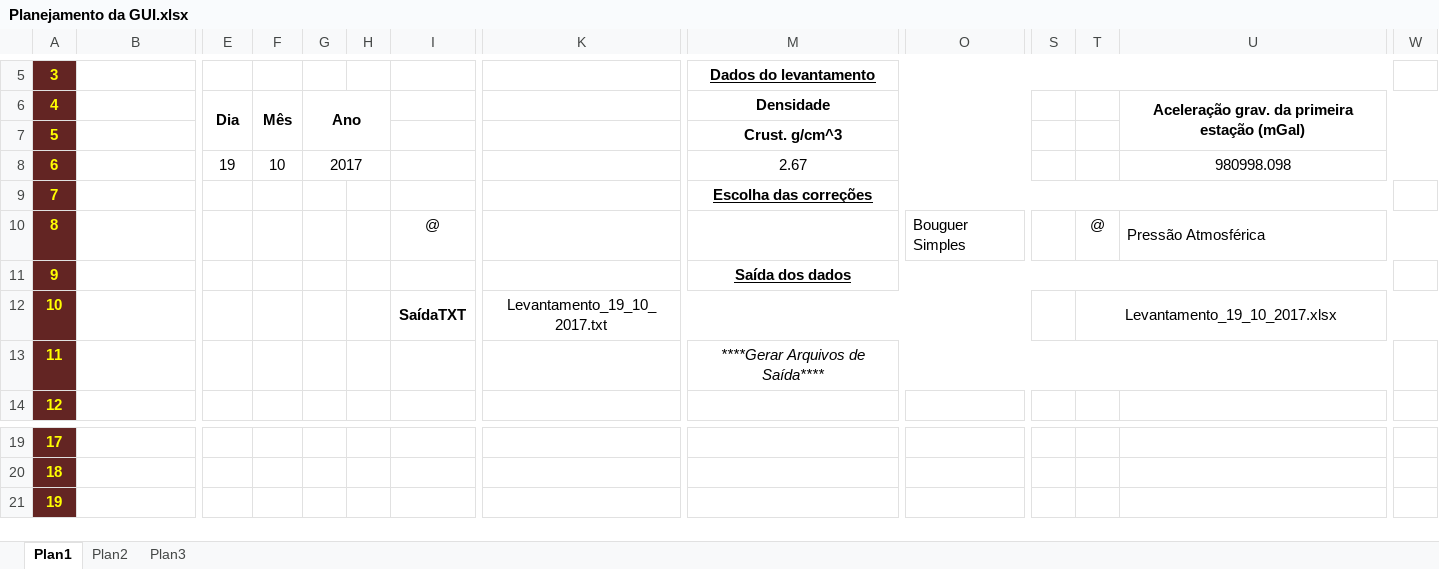
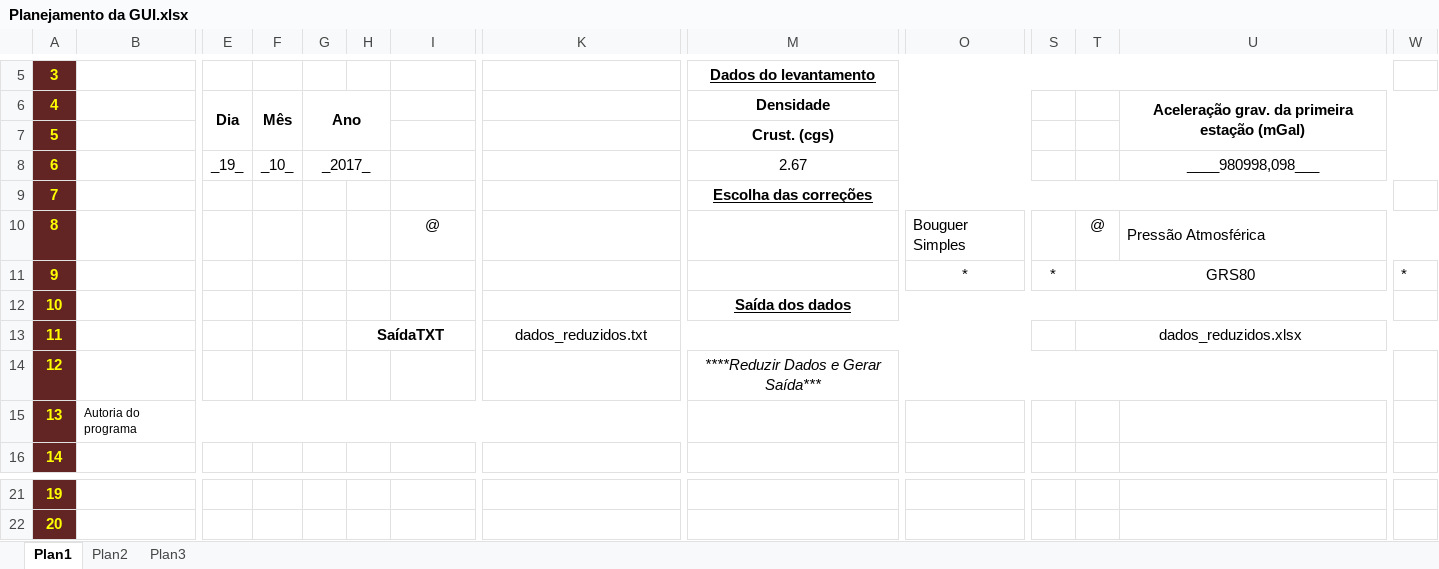
Before and after one commit to danilo-paula/PotentialMethods_GRARED_python, an Excel workbook: Planejamento da GUI.xlsx, sheet Plan1, drawn as a sheet; only a part is shown, gaps mark what is left out; values as stored, in another font and other column widths than the file's, no borders; removed rows and columns are numbered as before the commit, all else as after; rows hold the shown columns only; the diff names each change by its address in the sheet, - before the commit and + after, or states it on an @@ line.

Commit message:
Finalização da GUI. Término da adequação das transformações matemáticas à GUI. Mudanças finais da planilha de projeto da GUI. Início da implementação da saída de dados

```diff
--- a/Planejamento da GUI.xlsx (sheet Plan1)
+++ b/Planejamento da GUI.xlsx (sheet Plan1)
-M7: Crust. g/cm^3
+M7: Crust. (cgs)
-E8: 19
+E8: _19_
-F8: 10
+F8: _10_
-G8: 2017
+G8: _2017_
-U8: 980998.098
+U8: ____980998,098___
+row 11: 9 |  |  |  |  |  |  |  |  | * | * | GRS80 |  | *
@@ column A renumbered between rows 12 and 22 @@
-row 12: 10 |  |  |  |  |  | SaídaTXT | Levantamento_19_10_2017.txt |  |  |  | Levantamento_19_10_2017.xlsx
+row 13: 11 |  |  |  |  | SaídaTXT |  | dados_reduzidos.txt |  |  |  | dados_reduzidos.xlsx
-M14: ****Gerar Arquivos de Saída****
+M14: ****Reduzir Dados e Gerar Saída***
+row 15: 13 | Autoria do programa
-row 21: 19
```
Also changed, not shown: 1 other file.
